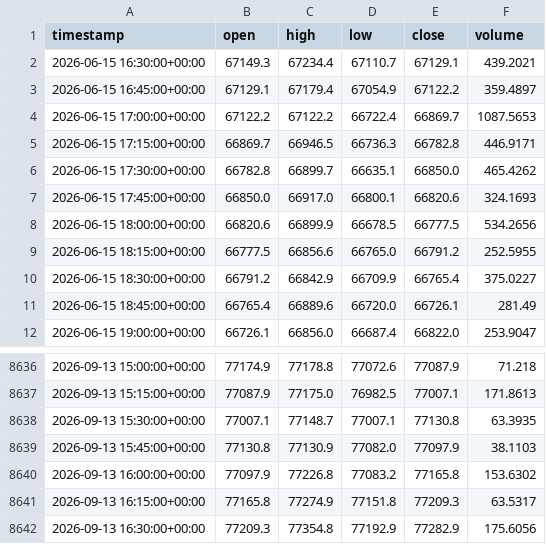
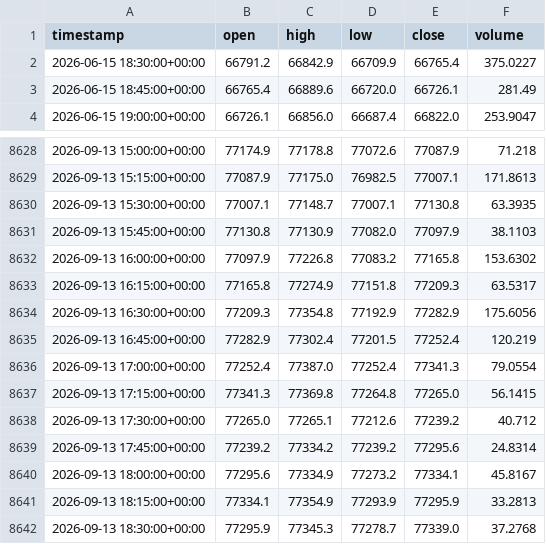
Before and after one commit to majidkosari6161-wq/weex-bot, a CSV file: weex_15m_v1677.csv, drawn as a sheet; only a part is shown, gaps mark what is left out; removed rows and columns are numbered as before the commit, all else as after; the diff names each change by its address in the sheet, - before the commit and + after, or states it on an @@ line.

```diff
--- a/weex_15m_v1677.csv
+++ b/weex_15m_v1677.csv
-row 2: 2026-06-15 16:30:00+00:00 | 67149.3 | 67234.4 | 67110.7 | 67129.1 | 439.2021
-row 3: 2026-06-15 16:45:00+00:00 | 67129.1 | 67179.4 | 67054.9 | 67122.2 | 359.4897
-row 4: 2026-06-15 17:00:00+00:00 | 67122.2 | 67122.2 | 66722.4 | 66869.7 | 1087.5653
-row 5: 2026-06-15 17:15:00+00:00 | 66869.7 | 66946.5 | 66736.3 | 66782.8 | 446.9171
-row 6: 2026-06-15 17:30:00+00:00 | 66782.8 | 66899.7 | 66635.1 | 66850.0 | 465.4262
-row 7: 2026-06-15 17:45:00+00:00 | 66850.0 | 66917.0 | 66800.1 | 66820.6 | 324.1693
-row 8: 2026-06-15 18:00:00+00:00 | 66820.6 | 66899.9 | 66678.5 | 66777.5 | 534.2656
-row 9: 2026-06-15 18:15:00+00:00 | 66777.5 | 66856.6 | 66765.0 | 66791.2 | 252.5955
+row 8635: 2026-09-13 16:45:00+00:00 | 77282.9 | 77302.4 | 77201.5 | 77252.4 | 120.219
+row 8636: 2026-09-13 17:00:00+00:00 | 77252.4 | 77387.0 | 77252.4 | 77341.3 | 79.0554
+row 8637: 2026-09-13 17:15:00+00:00 | 77341.3 | 77369.8 | 77264.8 | 77265.0 | 56.1415
+row 8638: 2026-09-13 17:30:00+00:00 | 77265.0 | 77265.1 | 77212.6 | 77239.2 | 40.712
+row 8639: 2026-09-13 17:45:00+00:00 | 77239.2 | 77334.2 | 77239.2 | 77295.6 | 24.8314
+row 8640: 2026-09-13 18:00:00+00:00 | 77295.6 | 77334.9 | 77273.2 | 77334.1 | 45.8167
+row 8641: 2026-09-13 18:15:00+00:00 | 77334.1 | 77354.9 | 77293.9 | 77295.9 | 33.2813
+row 8642: 2026-09-13 18:30:00+00:00 | 77295.9 | 77345.3 | 77278.7 | 77339.0 | 37.2768
```
Also changed, not shown: 3 other files.
